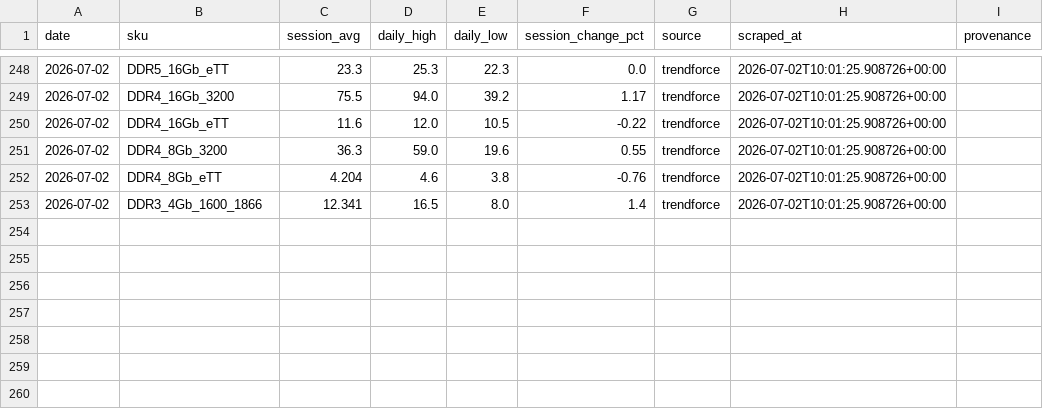
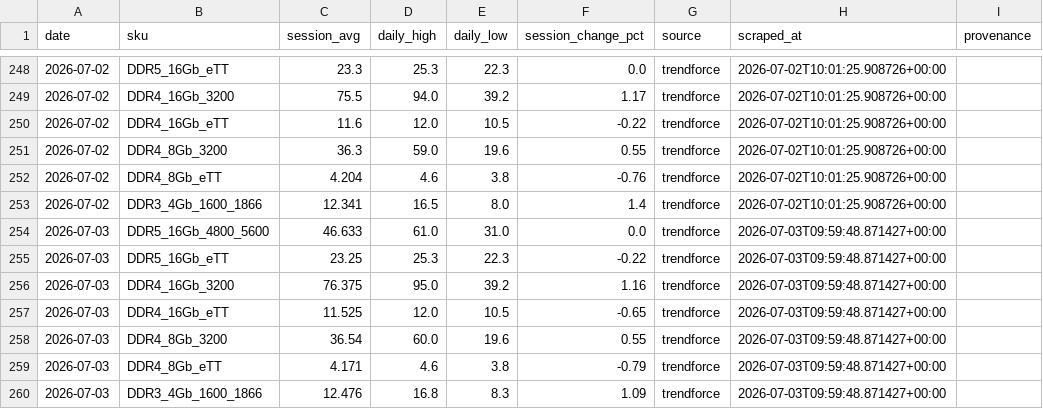
Before and after one commit to 94yz6n6q9z-arch/Memory-Cycle-Daily-Report, a CSV file: data/dram_spot_history.csv, drawn as a sheet; only a part is shown, gaps mark what is left out.

```diff
--- a/data/dram_spot_history.csv
+++ b/data/dram_spot_history.csv
@@ -253 +253,8 @@ date,sku,session_avg,daily_high,daily_low,session_change_pct,source,scraped_at,p
 2026-07-02,DDR3_4Gb_1600_1866,12.341,16.5,8.0,1.4,trendforce,2026-07-02T10:01:25.908726+00:00,
+2026-07-03,DDR5_16Gb_4800_5600,46.633,61.0,31.0,0.0,trendforce,2026-07-03T09:59:48.871427+00:00,
+2026-07-03,DDR5_16Gb_eTT,23.25,25.3,22.3,-0.22,trendforce,2026-07-03T09:59:48.871427+00:00,
+2026-07-03,DDR4_16Gb_3200,76.375,95.0,39.2,1.16,trendforce,2026-07-03T09:59:48.871427+00:00,
+2026-07-03,DDR4_16Gb_eTT,11.525,12.0,10.5,-0.65,trendforce,2026-07-03T09:59:48.871427+00:00,
+2026-07-03,DDR4_8Gb_3200,36.54,60.0,19.6,0.55,trendforce,2026-07-03T09:59:48.871427+00:00,
+2026-07-03,DDR4_8Gb_eTT,4.171,4.6,3.8,-0.79,trendforce,2026-07-03T09:59:48.871427+00:00,
+2026-07-03,DDR3_4Gb_1600_1866,12.476,16.8,8.3,1.09,trendforce,2026-07-03T09:59:48.871427+00:00,
```
Also changed, not shown: data/dram_contract_actuals.csv, 21 other files.
